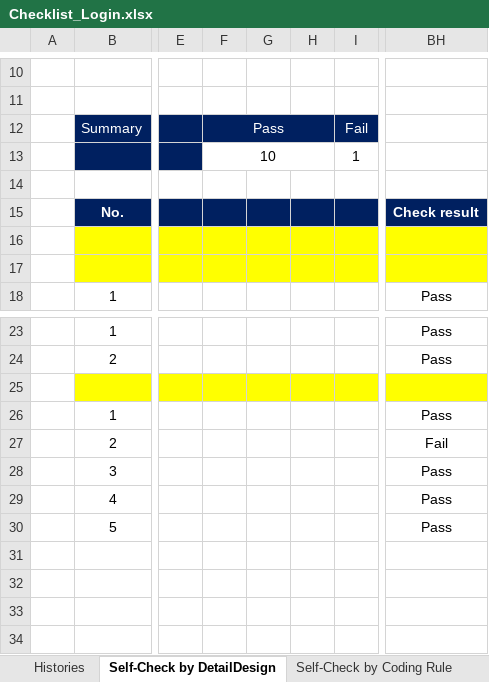
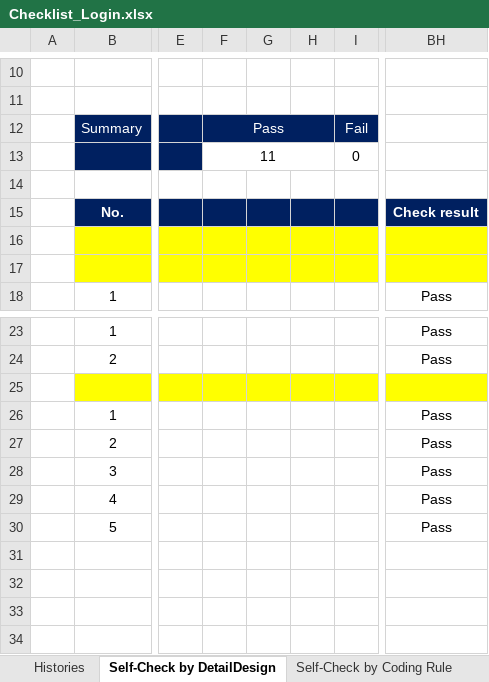
Before and after one commit to leanhuynh/fresher-IDS, an Excel workbook: document/checklist/Checklist_Login.xlsx, sheet Self-Check by DetailDesign, drawn as a sheet; only a part is shown, gaps mark what is left out; values as stored, in another font and other column widths than the file's, no borders; charts and pictures not drawn; the diff names each change by its address in the sheet, - before the commit and + after, or states it on an @@ line.

```diff
--- a/document/checklist/Checklist_Login.xlsx (sheet Self-Check by DetailDesign)
+++ b/document/checklist/Checklist_Login.xlsx (sheet Self-Check by DetailDesign)
-F13: 10
+F13: 11
-I13: 1
+I13: 0
-BH27: Fail
+BH27: Pass
```
Also changed, not shown: document/checklist/Checklist_ViewHotel.xlsx, 16 other files.
